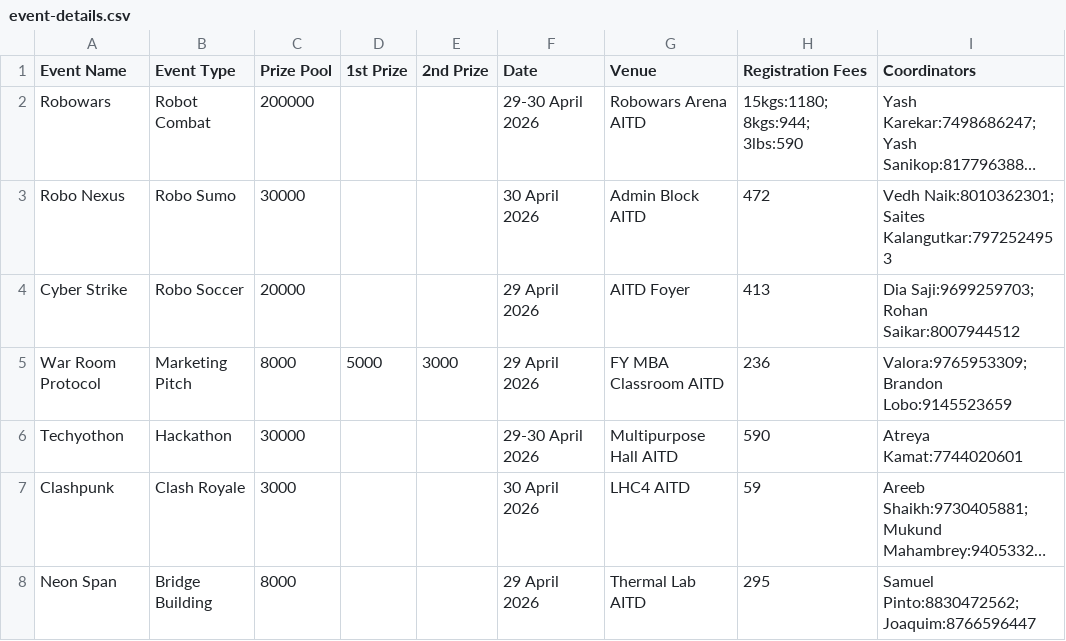
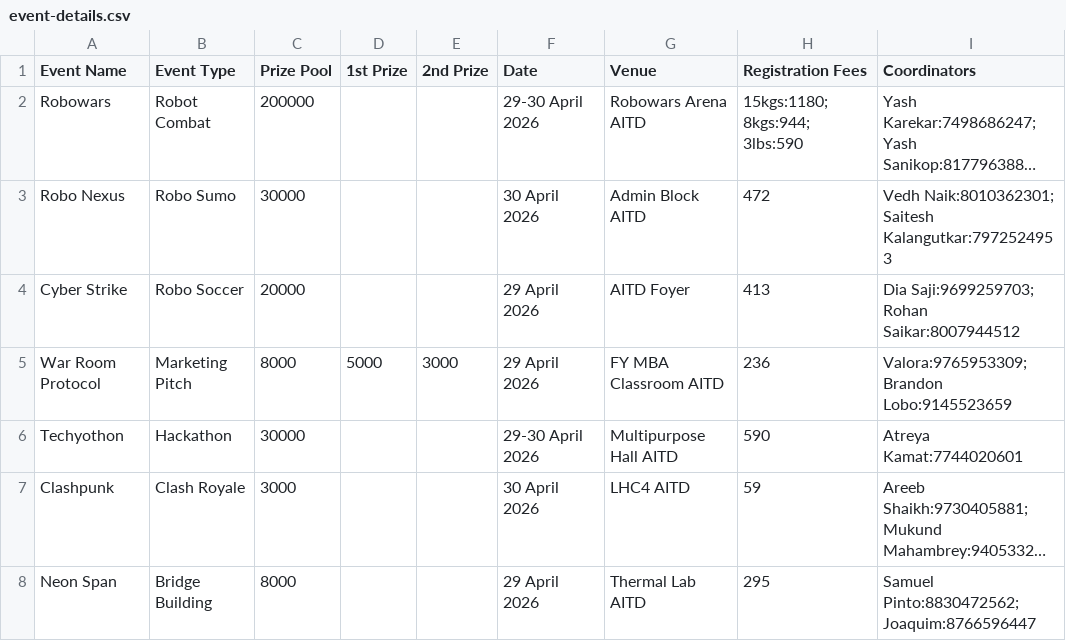
Before and after one commit to atreyakamat/techurja2k26, a CSV file: public/event-details.csv, drawn as a sheet; only a part is shown; long unchanged cells end in …; the diff names each change by its address in the sheet, - before the commit and + after, or states it on an @@ line.

Commit message:
fix: correct spelling of coordinator Saitesh Kalangutkar

```diff
--- a/public/event-details.csv
+++ b/public/event-details.csv
-I3 (Coordinators): Vedh Naik:8010362301; Saites Kalangutkar:7972524953
+I3 (Coordinators): Vedh Naik:8010362301; Saitesh Kalangutkar:7972524953
```
Also changed, not shown: 1 other file.
